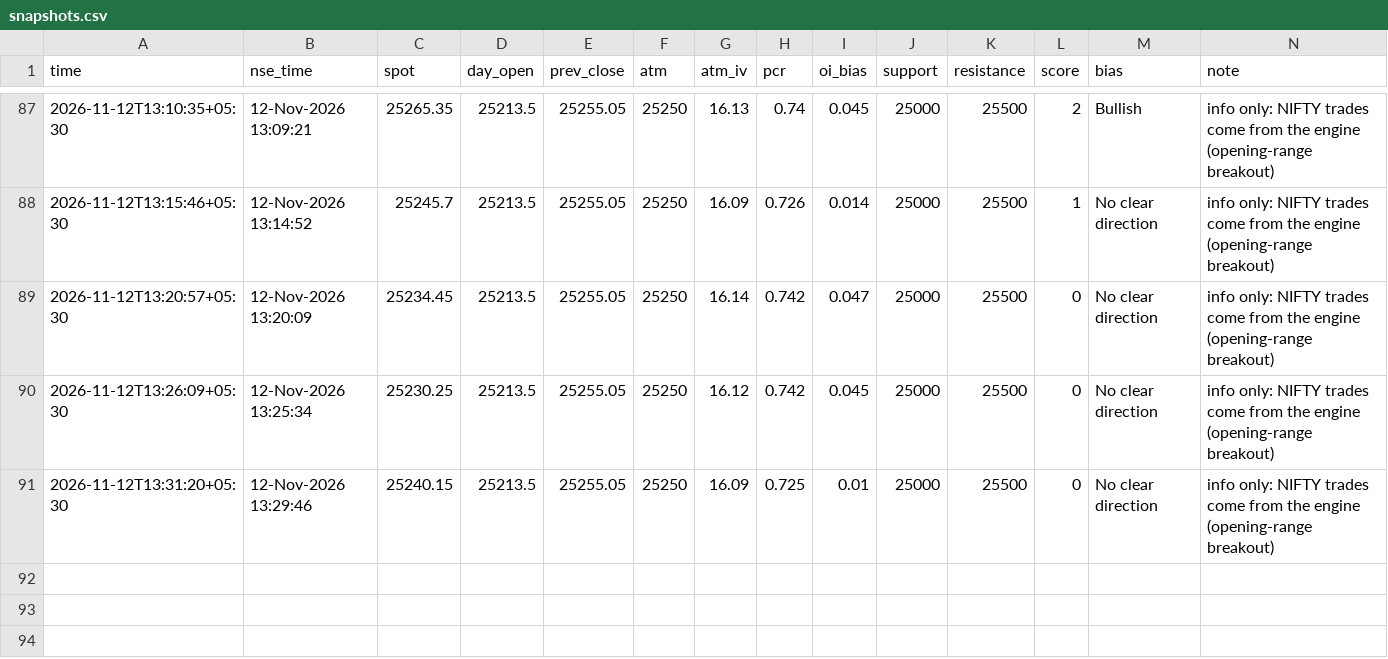
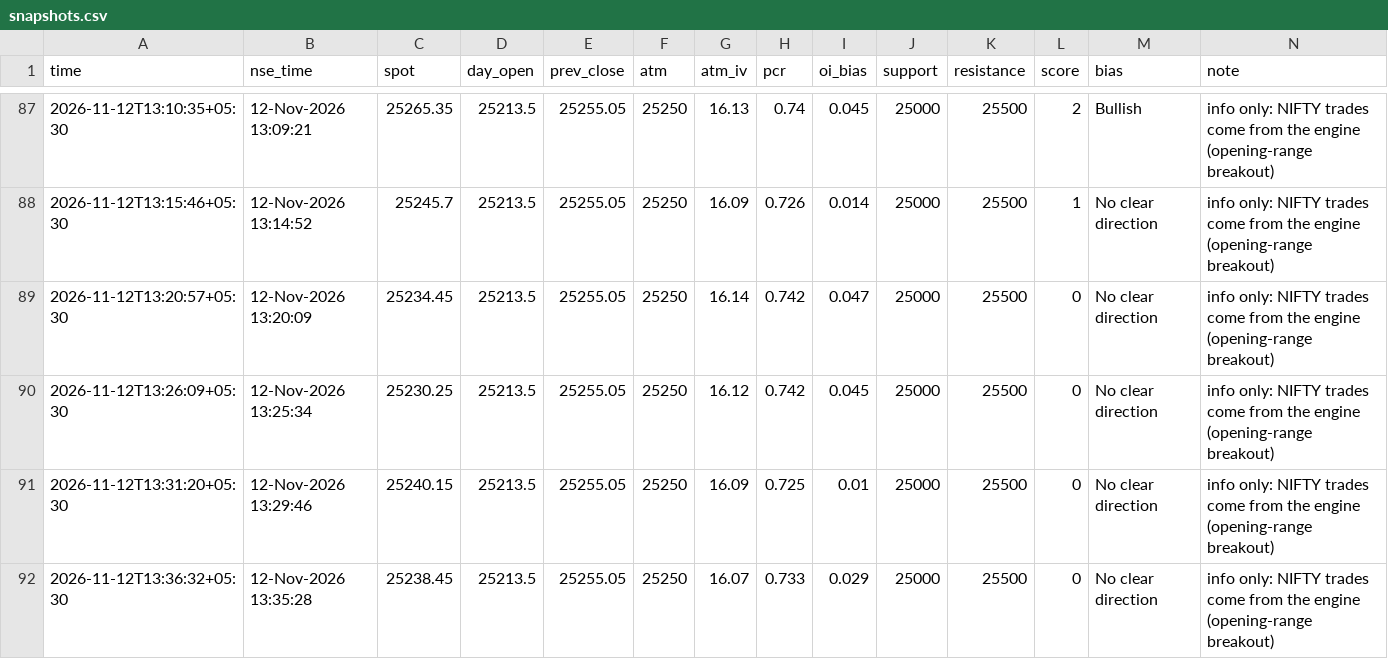
Before and after one commit to SriMouni/market-scanner, a CSV file: data/snapshots.csv, drawn as a sheet; only a part is shown, gaps mark what is left out.

```diff
--- a/data/snapshots.csv
+++ b/data/snapshots.csv
@@ -91 +91,2 @@ time,nse_time,spot,day_open,prev_close,atm,atm_iv,pcr,oi_bias,support,resistance
 2026-11-12T13:31:20+05:30,12-Nov-2026 13:29:46,25240.15,25213.5,25255.05,25250,16.09,0.725,0.01,25000,25500,0,No clear direction,info only: NIFTY trades come from the engine (opening-range breakout)
+2026-11-12T13:36:32+05:30,12-Nov-2026 13:35:28,25238.45,25213.5,25255.05,25250,16.07,0.733,0.029,25000,25500,0,No clear direction,info only: NIFTY trades come from the engine (opening-range breakout)
```
Also changed, not shown: 8 other files.
